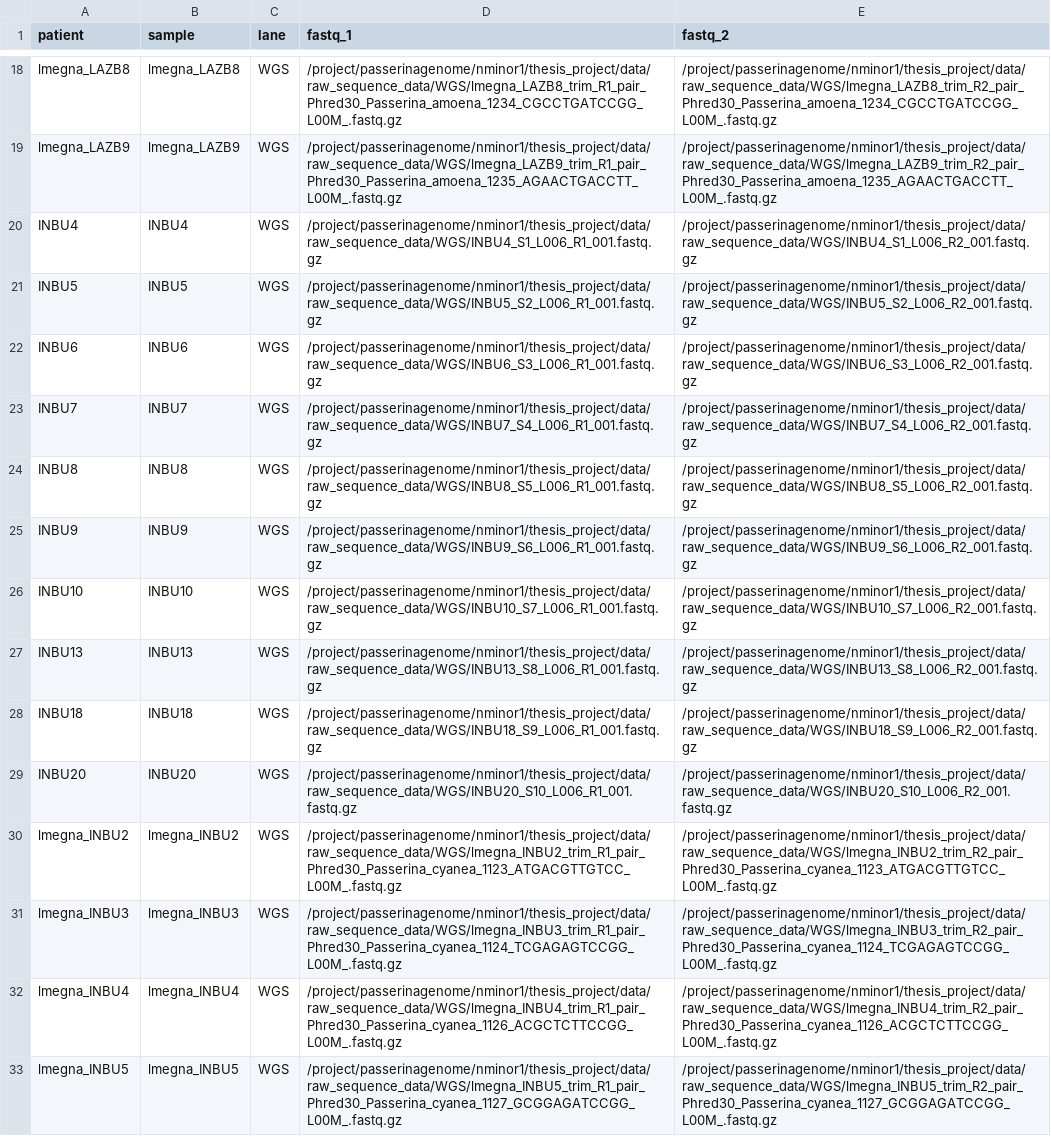
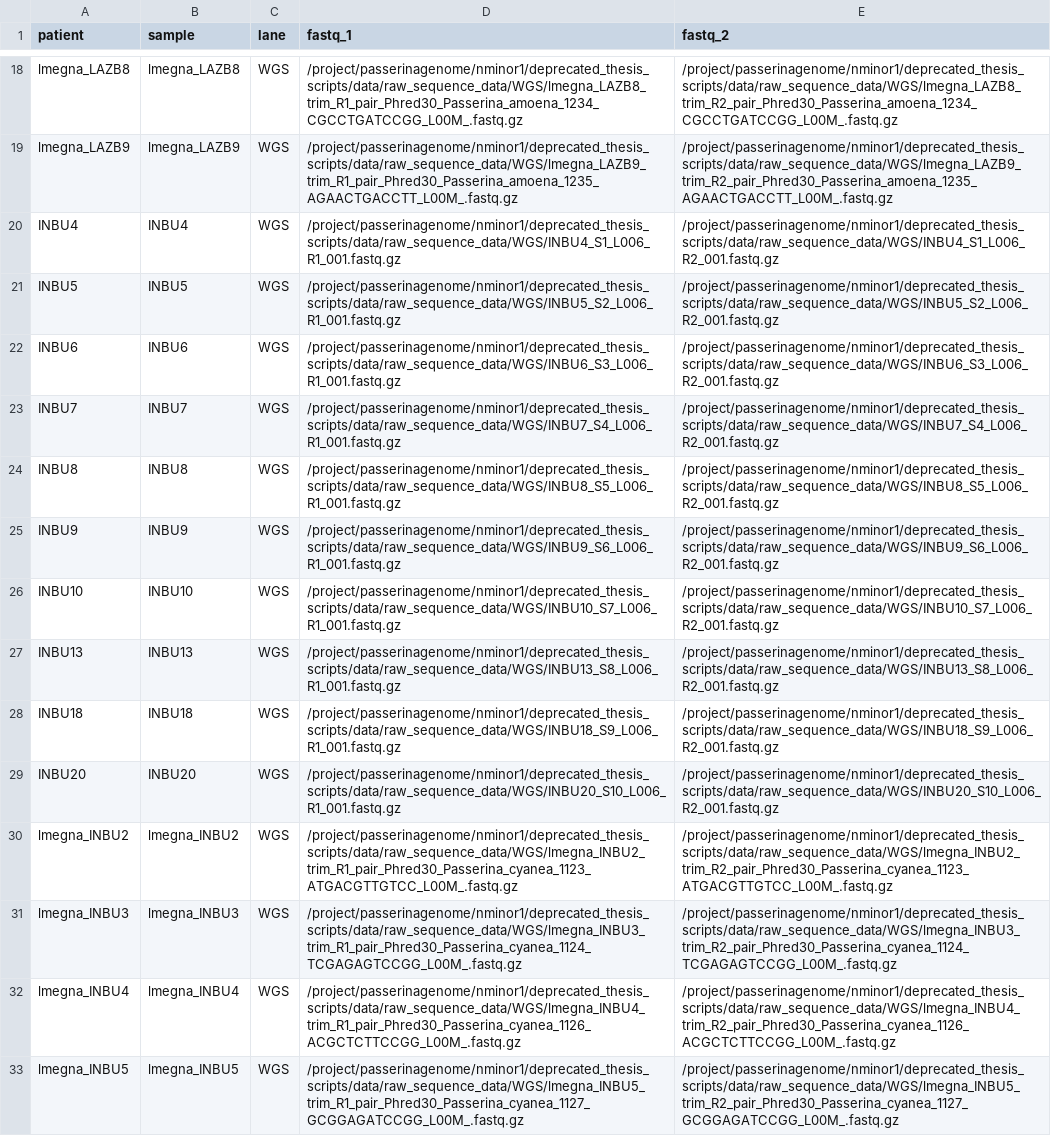
Before and after one commit to nrminor/cline-cutter, a CSV file: resources/samplesheet.csv, drawn as a sheet; only a part is shown, gaps mark what is left out; the diff covers the shown part only; the diff names each change by its address in the sheet, - before the commit and + after, or states it on an @@ line.

```diff
--- a/resources/samplesheet.csv
+++ b/resources/samplesheet.csv
-D18 (fastq_1): /project/passerinagenome/nminor1/thesis_project/data/raw_sequence_data/WGS/lmegna_LAZB8_trim_R1_pair_Phred30_Passerina_amoena_1234_CGCCTGATCCGG_L00M_.fastq.gz
+D18 (fastq_1): /project/passerinagenome/nminor1/deprecated_thesis_scripts/data/raw_sequence_data/WGS/lmegna_LAZB8_trim_R1_pair_Phred30_Passerina_amoena_1234_CGCCTGATCCGG_L00M_.fastq.gz
-E18 (fastq_2): /project/passerinagenome/nminor1/thesis_project/data/raw_sequence_data/WGS/lmegna_LAZB8_trim_R2_pair_Phred30_Passerina_amoena_1234_CGCCTGATCCGG_L00M_.fastq.gz
+E18 (fastq_2): /project/passerinagenome/nminor1/deprecated_thesis_scripts/data/raw_sequence_data/WGS/lmegna_LAZB8_trim_R2_pair_Phred30_Passerina_amoena_1234_CGCCTGATCCGG_L00M_.fastq.gz
-D19 (fastq_1): /project/passerinagenome/nminor1/thesis_project/data/raw_sequence_data/WGS/lmegna_LAZB9_trim_R1_pair_Phred30_Passerina_amoena_1235_AGAACTGACCTT_L00M_.fastq.gz
+D19 (fastq_1): /project/passerinagenome/nminor1/deprecated_thesis_scripts/data/raw_sequence_data/WGS/lmegna_LAZB9_trim_R1_pair_Phred30_Passerina_amoena_1235_AGAACTGACCTT_L00M_.fastq.gz
-E19 (fastq_2): /project/passerinagenome/nminor1/thesis_project/data/raw_sequence_data/WGS/lmegna_LAZB9_trim_R2_pair_Phred30_Passerina_amoena_1235_AGAACTGACCTT_L00M_.fastq.gz
+E19 (fastq_2): /project/passerinagenome/nminor1/deprecated_thesis_scripts/data/raw_sequence_data/WGS/lmegna_LAZB9_trim_R2_pair_Phred30_Passerina_amoena_1235_AGAACTGACCTT_L00M_.fastq.gz
-D20 (fastq_1): /project/passerinagenome/nminor1/thesis_project/data/raw_sequence_data/WGS/INBU4_S1_L006_R1_001.fastq.gz
+D20 (fastq_1): /project/passerinagenome/nminor1/deprecated_thesis_scripts/data/raw_sequence_data/WGS/INBU4_S1_L006_R1_001.fastq.gz
-E20 (fastq_2): /project/passerinagenome/nminor1/thesis_project/data/raw_sequence_data/WGS/INBU4_S1_L006_R2_001.fastq.gz
+E20 (fastq_2): /project/passerinagenome/nminor1/deprecated_thesis_scripts/data/raw_sequence_data/WGS/INBU4_S1_L006_R2_001.fastq.gz
-D21 (fastq_1): /project/passerinagenome/nminor1/thesis_project/data/raw_sequence_data/WGS/INBU5_S2_L006_R1_001.fastq.gz
+D21 (fastq_1): /project/passerinagenome/nminor1/deprecated_thesis_scripts/data/raw_sequence_data/WGS/INBU5_S2_L006_R1_001.fastq.gz
-E21 (fastq_2): /project/passerinagenome/nminor1/thesis_project/data/raw_sequence_data/WGS/INBU5_S2_L006_R2_001.fastq.gz
+E21 (fastq_2): /project/passerinagenome/nminor1/deprecated_thesis_scripts/data/raw_sequence_data/WGS/INBU5_S2_L006_R2_001.fastq.gz
-D22 (fastq_1): /project/passerinagenome/nminor1/thesis_project/data/raw_sequence_data/WGS/INBU6_S3_L006_R1_001.fastq.gz
+D22 (fastq_1): /project/passerinagenome/nminor1/deprecated_thesis_scripts/data/raw_sequence_data/WGS/INBU6_S3_L006_R1_001.fastq.gz
-E22 (fastq_2): /project/passerinagenome/nminor1/thesis_project/data/raw_sequence_data/WGS/INBU6_S3_L006_R2_001.fastq.gz
+E22 (fastq_2): /project/passerinagenome/nminor1/deprecated_thesis_scripts/data/raw_sequence_data/WGS/INBU6_S3_L006_R2_001.fastq.gz
-D23 (fastq_1): /project/passerinagenome/nminor1/thesis_project/data/raw_sequence_data/WGS/INBU7_S4_L006_R1_001.fastq.gz
+D23 (fastq_1): /project/passerinagenome/nminor1/deprecated_thesis_scripts/data/raw_sequence_data/WGS/INBU7_S4_L006_R1_001.fastq.gz
-E23 (fastq_2): /project/passerinagenome/nminor1/thesis_project/data/raw_sequence_data/WGS/INBU7_S4_L006_R2_001.fastq.gz
+E23 (fastq_2): /project/passerinagenome/nminor1/deprecated_thesis_scripts/data/raw_sequence_data/WGS/INBU7_S4_L006_R2_001.fastq.gz
-D24 (fastq_1): /project/passerinagenome/nminor1/thesis_project/data/raw_sequence_data/WGS/INBU8_S5_L006_R1_001.fastq.gz
+D24 (fastq_1): /project/passerinagenome/nminor1/deprecated_thesis_scripts/data/raw_sequence_data/WGS/INBU8_S5_L006_R1_001.fastq.gz
-E24 (fastq_2): /project/passerinagenome/nminor1/thesis_project/data/raw_sequence_data/WGS/INBU8_S5_L006_R2_001.fastq.gz
+E24 (fastq_2): /project/passerinagenome/nminor1/deprecated_thesis_scripts/data/raw_sequence_data/WGS/INBU8_S5_L006_R2_001.fastq.gz
-D25 (fastq_1): /project/passerinagenome/nminor1/thesis_project/data/raw_sequence_data/WGS/INBU9_S6_L006_R1_001.fastq.gz
+D25 (fastq_1): /project/passerinagenome/nminor1/deprecated_thesis_scripts/data/raw_sequence_data/WGS/INBU9_S6_L006_R1_001.fastq.gz
-E25 (fastq_2): /project/passerinagenome/nminor1/thesis_project/data/raw_sequence_data/WGS/INBU9_S6_L006_R2_001.fastq.gz
+E25 (fastq_2): /project/passerinagenome/nminor1/deprecated_thesis_scripts/data/raw_sequence_data/WGS/INBU9_S6_L006_R2_001.fastq.gz
-D26 (fastq_1): /project/passerinagenome/nminor1/thesis_project/data/raw_sequence_data/WGS/INBU10_S7_L006_R1_001.fastq.gz
+D26 (fastq_1): /project/passerinagenome/nminor1/deprecated_thesis_scripts/data/raw_sequence_data/WGS/INBU10_S7_L006_R1_001.fastq.gz
-E26 (fastq_2): /project/passerinagenome/nminor1/thesis_project/data/raw_sequence_data/WGS/INBU10_S7_L006_R2_001.fastq.gz
+E26 (fastq_2): /project/passerinagenome/nminor1/deprecated_thesis_scripts/data/raw_sequence_data/WGS/INBU10_S7_L006_R2_001.fastq.gz
-D27 (fastq_1): /project/passerinagenome/nminor1/thesis_project/data/raw_sequence_data/WGS/INBU13_S8_L006_R1_001.fastq.gz
+D27 (fastq_1): /project/passerinagenome/nminor1/deprecated_thesis_scripts/data/raw_sequence_data/WGS/INBU13_S8_L006_R1_001.fastq.gz
-E27 (fastq_2): /project/passerinagenome/nminor1/thesis_project/data/raw_sequence_data/WGS/INBU13_S8_L006_R2_001.fastq.gz
+E27 (fastq_2): /project/passerinagenome/nminor1/deprecated_thesis_scripts/data/raw_sequence_data/WGS/INBU13_S8_L006_R2_001.fastq.gz
-D28 (fastq_1): /project/passerinagenome/nminor1/thesis_project/data/raw_sequence_data/WGS/INBU18_S9_L006_R1_001.fastq.gz
+D28 (fastq_1): /project/passerinagenome/nminor1/deprecated_thesis_scripts/data/raw_sequence_data/WGS/INBU18_S9_L006_R1_001.fastq.gz
-E28 (fastq_2): /project/passerinagenome/nminor1/thesis_project/data/raw_sequence_data/WGS/INBU18_S9_L006_R2_001.fastq.gz
+E28 (fastq_2): /project/passerinagenome/nminor1/deprecated_thesis_scripts/data/raw_sequence_data/WGS/INBU18_S9_L006_R2_001.fastq.gz
-D29 (fastq_1): /project/passerinagenome/nminor1/thesis_project/data/raw_sequence_data/WGS/INBU20_S10_L006_R1_001.fastq.gz
+D29 (fastq_1): /project/passerinagenome/nminor1/deprecated_thesis_scripts/data/raw_sequence_data/WGS/INBU20_S10_L006_R1_001.fastq.gz
-E29 (fastq_2): /project/passerinagenome/nminor1/thesis_project/data/raw_sequence_data/WGS/INBU20_S10_L006_R2_001.fastq.gz
+E29 (fastq_2): /project/passerinagenome/nminor1/deprecated_thesis_scripts/data/raw_sequence_data/WGS/INBU20_S10_L006_R2_001.fastq.gz
-D30 (fastq_1): /project/passerinagenome/nminor1/thesis_project/data/raw_sequence_data/WGS/lmegna_INBU2_trim_R1_pair_Phred30_Passerina_cyanea_1123_ATGACGTTGTCC_L00M_.fastq.gz
+D30 (fastq_1): /project/passerinagenome/nminor1/deprecated_thesis_scripts/data/raw_sequence_data/WGS/lmegna_INBU2_trim_R1_pair_Phred30_Passerina_cyanea_1123_ATGACGTTGTCC_L00M_.fastq.gz
-E30 (fastq_2): /project/passerinagenome/nminor1/thesis_project/data/raw_sequence_data/WGS/lmegna_INBU2_trim_R2_pair_Phred30_Passerina_cyanea_1123_ATGACGTTGTCC_L00M_.fastq.gz
+E30 (fastq_2): /project/passerinagenome/nminor1/deprecated_thesis_scripts/data/raw_sequence_data/WGS/lmegna_INBU2_trim_R2_pair_Phred30_Passerina_cyanea_1123_ATGACGTTGTCC_L00M_.fastq.gz
-D31 (fastq_1): /project/passerinagenome/nminor1/thesis_project/data/raw_sequence_data/WGS/lmegna_INBU3_trim_R1_pair_Phred30_Passerina_cyanea_1124_TCGAGAGTCCGG_L00M_.fastq.gz
+D31 (fastq_1): /project/passerinagenome/nminor1/deprecated_thesis_scripts/data/raw_sequence_data/WGS/lmegna_INBU3_trim_R1_pair_Phred30_Passerina_cyanea_1124_TCGAGAGTCCGG_L00M_.fastq.gz
-E31 (fastq_2): /project/passerinagenome/nminor1/thesis_project/data/raw_sequence_data/WGS/lmegna_INBU3_trim_R2_pair_Phred30_Passerina_cyanea_1124_TCGAGAGTCCGG_L00M_.fastq.gz
+E31 (fastq_2): /project/passerinagenome/nminor1/deprecated_thesis_scripts/data/raw_sequence_data/WGS/lmegna_INBU3_trim_R2_pair_Phred30_Passerina_cyanea_1124_TCGAGAGTCCGG_L00M_.fastq.gz
-D32 (fastq_1): /project/passerinagenome/nminor1/thesis_project/data/raw_sequence_data/WGS/lmegna_INBU4_trim_R1_pair_Phred30_Passerina_cyanea_1126_ACGCTCTTCCGG_L00M_.fastq.gz
+D32 (fastq_1): /project/passerinagenome/nminor1/deprecated_thesis_scripts/data/raw_sequence_data/WGS/lmegna_INBU4_trim_R1_pair_Phred30_Passerina_cyanea_1126_ACGCTCTTCCGG_L00M_.fastq.gz
-E32 (fastq_2): /project/passerinagenome/nminor1/thesis_project/data/raw_sequence_data/WGS/lmegna_INBU4_trim_R2_pair_Phred30_Passerina_cyanea_1126_ACGCTCTTCCGG_L00M_.fastq.gz
+E32 (fastq_2): /project/passerinagenome/nminor1/deprecated_thesis_scripts/data/raw_sequence_data/WGS/lmegna_INBU4_trim_R2_pair_Phred30_Passerina_cyanea_1126_ACGCTCTTCCGG_L00M_.fastq.gz
-D33 (fastq_1): /project/passerinagenome/nminor1/thesis_project/data/raw_sequence_data/WGS/lmegna_INBU5_trim_R1_pair_Phred30_Passerina_cyanea_1127_GCGGAGATCCGG_L00M_.fastq.gz
+D33 (fastq_1): /project/passerinagenome/nminor1/deprecated_thesis_scripts/data/raw_sequence_data/WGS/lmegna_INBU5_trim_R1_pair_Phred30_Passerina_cyanea_1127_GCGGAGATCCGG_L00M_.fastq.gz
-E33 (fastq_2): /project/passerinagenome/nminor1/thesis_project/data/raw_sequence_data/WGS/lmegna_INBU5_trim_R2_pair_Phred30_Passerina_cyanea_1127_GCGGAGATCCGG_L00M_.fastq.gz
+E33 (fastq_2): /project/passerinagenome/nminor1/deprecated_thesis_scripts/data/raw_sequence_data/WGS/lmegna_INBU5_trim_R2_pair_Phred30_Passerina_cyanea_1127_GCGGAGATCCGG_L00M_.fastq.gz
```
Also changed, not shown: 40 edited cells elsewhere in this file, resources/rad_samplesheet.csv, 2 other files.
